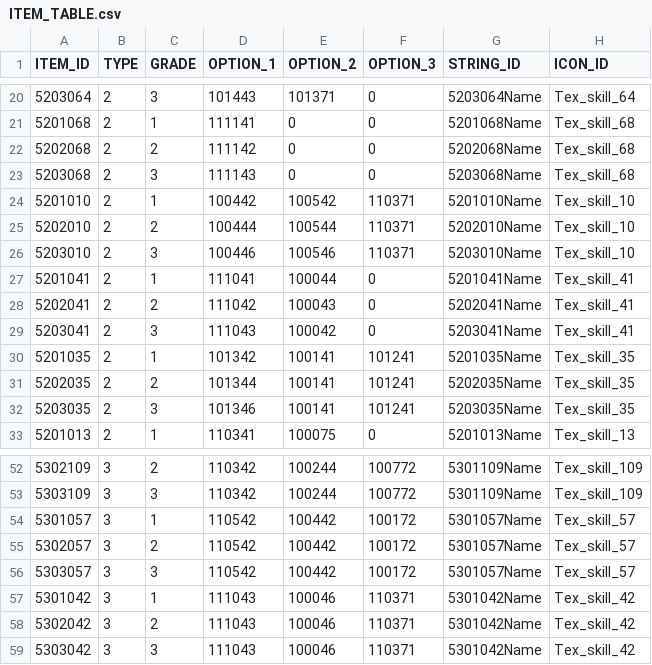
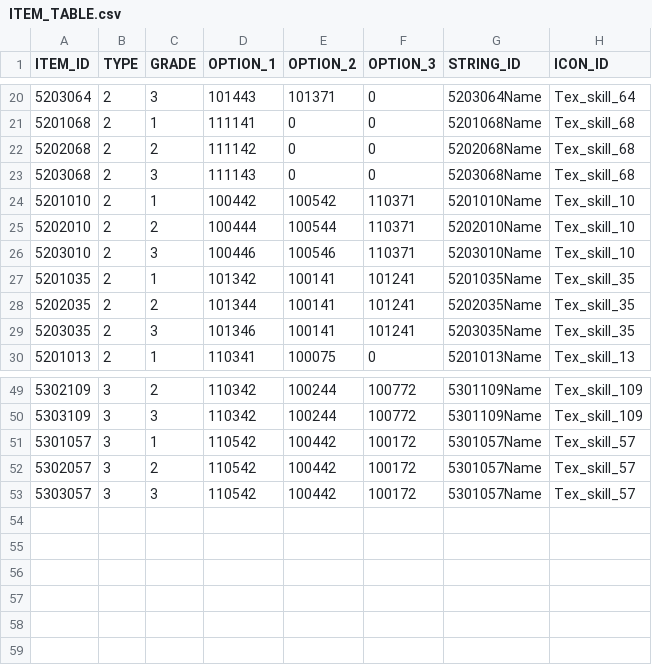
Before and after one commit to rlawlgns3433/CosmosGuardian, a CSV file: Assets/Resources/DataTables/ITEM_TABLE.csv, drawn as a sheet; only a part is shown, gaps mark what is left out; the diff names each change by its address in the sheet, - before the commit and + after, or states it on an @@ line.

```diff
--- a/Assets/Resources/DataTables/ITEM_TABLE.csv
+++ b/Assets/Resources/DataTables/ITEM_TABLE.csv
-row 27: 5201041 | 2 | 1 | 111041 | 100044 | 0 | 5201041Name | Tex_skill_41
-row 28: 5202041 | 2 | 2 | 111042 | 100043 | 0 | 5202041Name | Tex_skill_41
-row 29: 5203041 | 2 | 3 | 111043 | 100042 | 0 | 5203041Name | Tex_skill_41
-row 57: 5301042 | 3 | 1 | 111043 | 100046 | 110371 | 5301042Name | Tex_skill_42
-row 58: 5302042 | 3 | 2 | 111043 | 100046 | 110371 | 5301042Name | Tex_skill_42
-row 59: 5303042 | 3 | 3 | 111043 | 100046 | 110371 | 5301042Name | Tex_skill_42
```
Also changed, not shown: Assets/Resources/DataTables/CHARACTER_TABLE.csv, Assets/Resources/DataTables/STRING_TABLE.csv.
